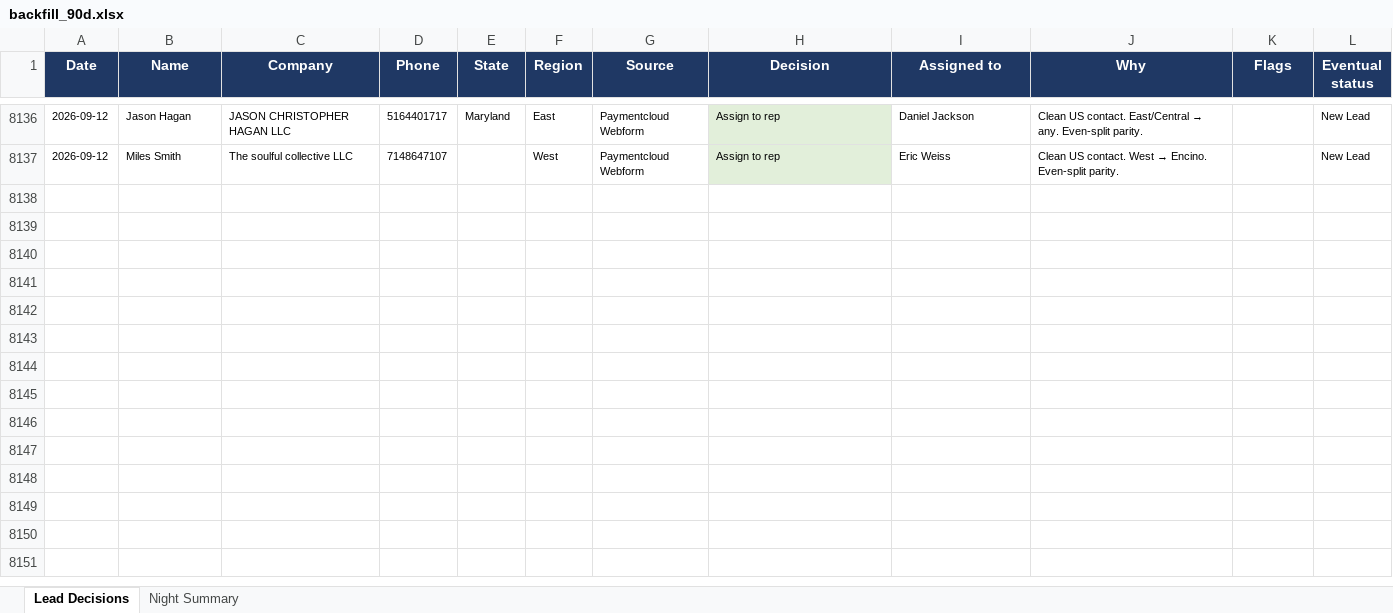
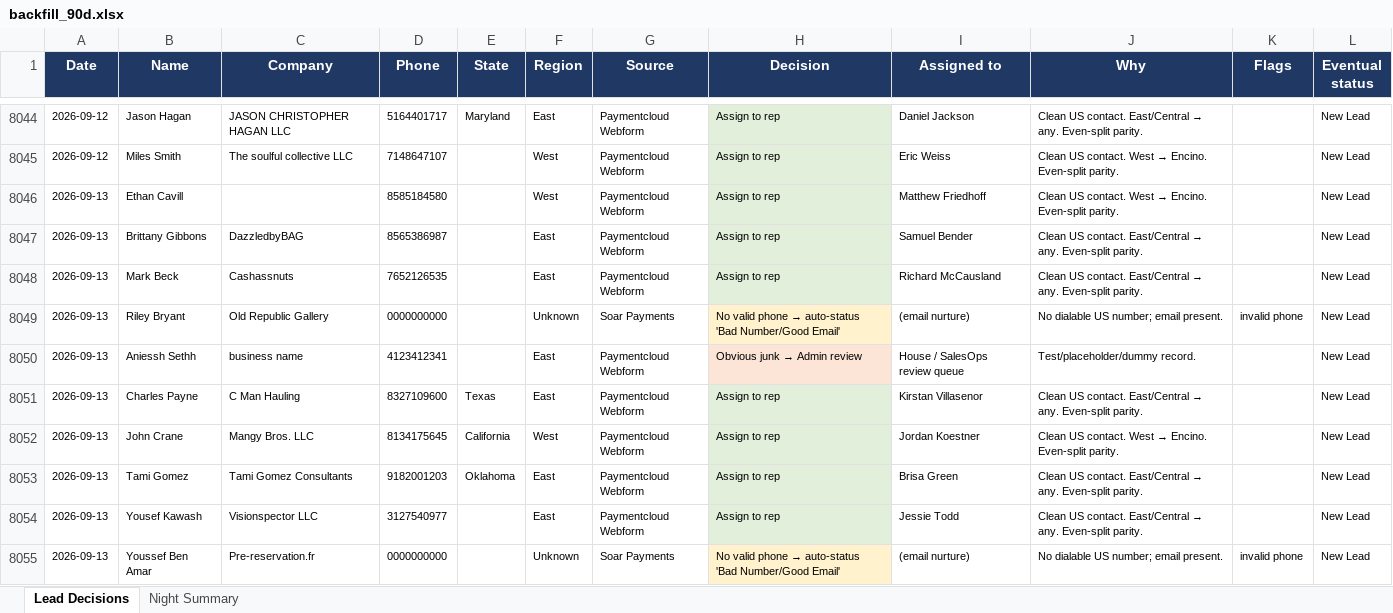
Before and after one commit to kurvnick/kurvpay-pcrep, an Excel workbook: logs/backfill_90d.xlsx, sheet Lead Decisions, drawn as a sheet; only a part is shown, gaps mark what is left out; values as stored, in another font and other column widths than the file's, no borders; the diff covers the shown part only; the diff names each change by its address in the sheet, - before the commit and + after, or states it on an @@ line.

Commit message:
Decision log 2026-09-13

```diff
--- a/logs/backfill_90d.xlsx (sheet Lead Decisions)
+++ b/logs/backfill_90d.xlsx (sheet Lead Decisions)
+row 8046: 2026-09-13 | Ethan Cavill |  | 8585184580 |  | West | Paymentcloud Webform | Assign to rep | Matthew Friedhoff | Clean US contact. West → Encino. Even-split parity. |  | New Lead
+row 8047: 2026-09-13 | Brittany Gibbons | DazzledbyBAG | 8565386987 |  | East | Paymentcloud Webform | Assign to rep | Samuel Bender | Clean US contact. East/Central → any. Even-split parity. |  | New Lead
+row 8048: 2026-09-13 | Mark Beck | Cashassnuts | 7652126535 |  | East | Paymentcloud Webform | Assign to rep | Richard McCausland | Clean US contact. East/Central → any. Even-split parity. |  | New Lead
+row 8049: 2026-09-13 | Riley Bryant | Old Republic Gallery | 0000000000 |  | Unknown | Soar Payments | No valid phone → auto-status 'Bad Number/Good Email' | (email nurture) | No dialable US number; email present. | invalid phone | New Lead
+row 8050: 2026-09-13 | Aniessh Sethh | business name | 4123412341 |  | East | Paymentcloud Webform | Obvious junk → Admin review | House / SalesOps review queue | Test/placeholder/dummy record. |  | New Lead
+row 8051: 2026-09-13 | Charles Payne | C Man Hauling | 8327109600 | Texas | East | Paymentcloud Webform | Assign to rep | Kirstan Villasenor | Clean US contact. East/Central → any. Even-split parity. |  | New Lead
+row 8052: 2026-09-13 | John Crane | Mangy Bros. LLC | 8134175645 | California | West | Paymentcloud Webform | Assign to rep | Jordan Koestner | Clean US contact. West → Encino. Even-split parity. |  | New Lead
+row 8053: 2026-09-13 | Tami Gomez | Tami Gomez Consultants | 9182001203 | Oklahoma | East | Paymentcloud Webform | Assign to rep | Brisa Green | Clean US contact. East/Central → any. Even-split parity. |  | New Lead
+row 8054: 2026-09-13 | Yousef Kawash | Visionspector LLC | 3127540977 |  | East | Paymentcloud Webform | Assign to rep | Jessie Todd | Clean US contact. East/Central → any. Even-split parity. |  | New Lead
+row 8055: 2026-09-13 | Youssef Ben Amar | Pre-reservation.fr | 0000000000 |  | Unknown | Soar Payments | No valid phone → auto-status 'Bad Number/Good Email' | (email nurture) | No dialable US number; email present. | invalid phone | New Lead
```
Also changed, not shown: 16 added rows, 92 removed rows and 94 edited cells elsewhere in this sheet, sheet Night Summary.
